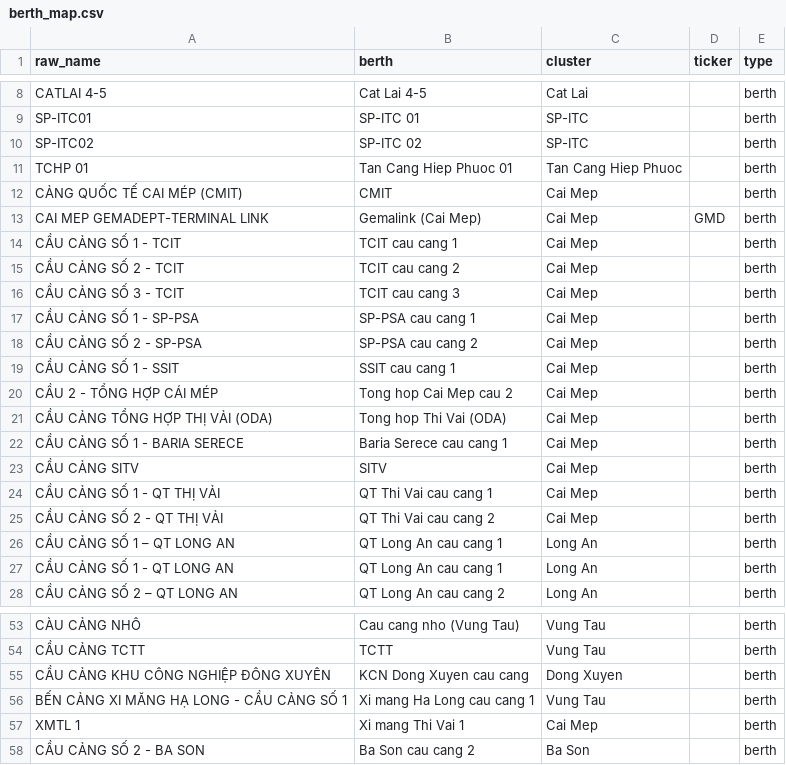
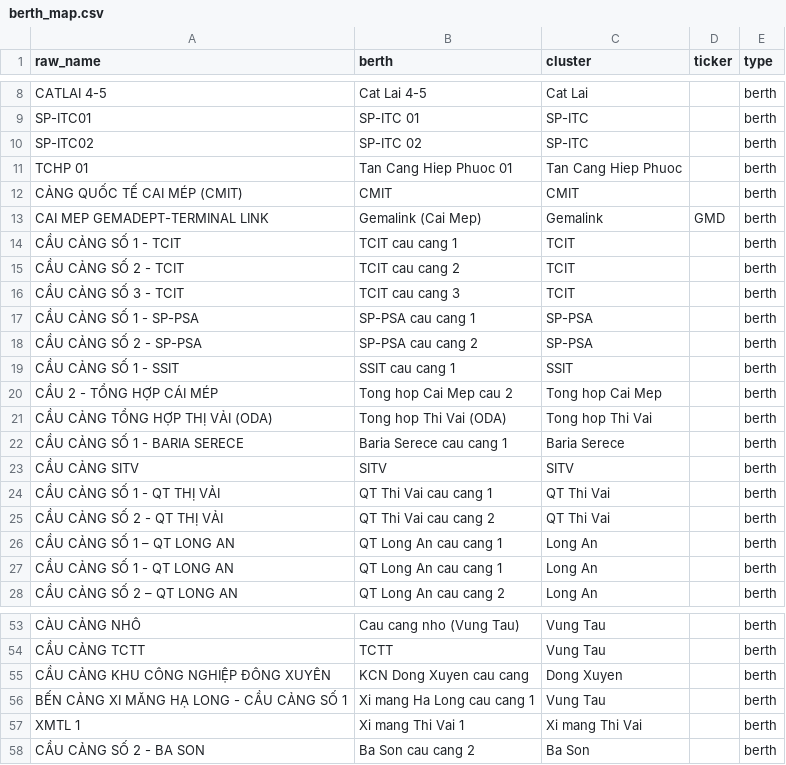
Before and after one commit to BrosPartners/hp-ship-schedule, a CSV file: data/hcm/berth_map.csv, drawn as a sheet; only a part is shown, gaps mark what is left out.

```diff
--- a/data/hcm/berth_map.csv
+++ b/data/hcm/berth_map.csv
@@ -11,16 +11,16 @@ SP-ITC02,SP-ITC 02,SP-ITC,,berth
 TCHP 01,Tan Cang Hiep Phuoc 01,Tan Cang Hiep Phuoc,,berth
-CẢNG QUỐC TẾ CAI MÉP (CMIT),CMIT,Cai Mep,,berth
-CAI MEP GEMADEPT-TERMINAL LINK,Gemalink (Cai Mep),Cai Mep,GMD,berth
-CẦU CẢNG SỐ 1 - TCIT,TCIT cau cang 1,Cai Mep,,berth
-CẦU CẢNG SỐ 2 - TCIT,TCIT cau cang 2,Cai Mep,,berth
-CẦU CẢNG SỐ 3 - TCIT,TCIT cau cang 3,Cai Mep,,berth
-CẦU CẢNG SỐ 1 - SP-PSA,SP-PSA cau cang 1,Cai Mep,,berth
-CẦU CẢNG SỐ 2 - SP-PSA,SP-PSA cau cang 2,Cai Mep,,berth
-CẦU CẢNG SỐ 1 - SSIT,SSIT cau cang 1,Cai Mep,,berth
-CẦU 2 - TỔNG HỢP CÁI MÉP,Tong hop Cai Mep cau 2,Cai Mep,,berth
-CẦU CẢNG TỔNG HỢP THỊ VẢI (ODA),Tong hop Thi Vai (ODA),Cai Mep,,berth
-CẦU CẢNG SỐ 1 - BARIA SERECE,Baria Serece cau cang 1,Cai Mep,,berth
-CẦU CẢNG SITV,SITV,Cai Mep,,berth
-CẦU CẢNG SỐ 1 - QT THỊ VẢI,QT Thi Vai cau cang 1,Cai Mep,,berth
-CẦU CẢNG SỐ 2 - QT THỊ VẢI,QT Thi Vai cau cang 2,Cai Mep,,berth
+CẢNG QUỐC TẾ CAI MÉP (CMIT),CMIT,CMIT,,berth
+CAI MEP GEMADEPT-TERMINAL LINK,Gemalink (Cai Mep),Gemalink,GMD,berth
+CẦU CẢNG SỐ 1 - TCIT,TCIT cau cang 1,TCIT,,berth
+CẦU CẢNG SỐ 2 - TCIT,TCIT cau cang 2,TCIT,,berth
+CẦU CẢNG SỐ 3 - TCIT,TCIT cau cang 3,TCIT,,berth
+CẦU CẢNG SỐ 1 - SP-PSA,SP-PSA cau cang 1,SP-PSA,,berth
+CẦU CẢNG SỐ 2 - SP-PSA,SP-PSA cau cang 2,SP-PSA,,berth
+CẦU CẢNG SỐ 1 - SSIT,SSIT cau cang 1,SSIT,,berth
+CẦU 2 - TỔNG HỢP CÁI MÉP,Tong hop Cai Mep cau 2,Tong hop Cai Mep,,berth
+CẦU CẢNG TỔNG HỢP THỊ VẢI (ODA),Tong hop Thi Vai (ODA),Tong hop Thi Vai,,berth
+CẦU CẢNG SỐ 1 - BARIA SERECE,Baria Serece cau cang 1,Baria Serece,,berth
+CẦU CẢNG SITV,SITV,SITV,,berth
+CẦU CẢNG SỐ 1 - QT THỊ VẢI,QT Thi Vai cau cang 1,QT Thi Vai,,berth
+CẦU CẢNG SỐ 2 - QT THỊ VẢI,QT Thi Vai cau cang 2,QT Thi Vai,,berth
 CẦU CẢNG SỐ 1 – QT LONG AN,QT Long An cau cang 1,Long An,,berth
@@ -56,3 +56,3 @@ CẦU CẢNG KHU CÔNG NGHIỆP ĐÔNG XUYÊN,KCN Dong Xuyen cau cang,Dong Xuyen
 BẾN CẢNG XI MĂNG HẠ LONG - CẦU CẢNG SỐ 1,Xi mang Ha Long cau cang 1,Vung Tau,,berth
-XMTL 1,Xi mang Thi Vai 1,Cai Mep,,berth
+XMTL 1,Xi mang Thi Vai 1,Xi mang Thi Vai,,berth
 CẦU CẢNG SỐ 2 - BA SON,Ba Son cau cang 2,Ba Son,,berth
```
Also changed, not shown: data/vpa/port_map.csv, 48 other files.
